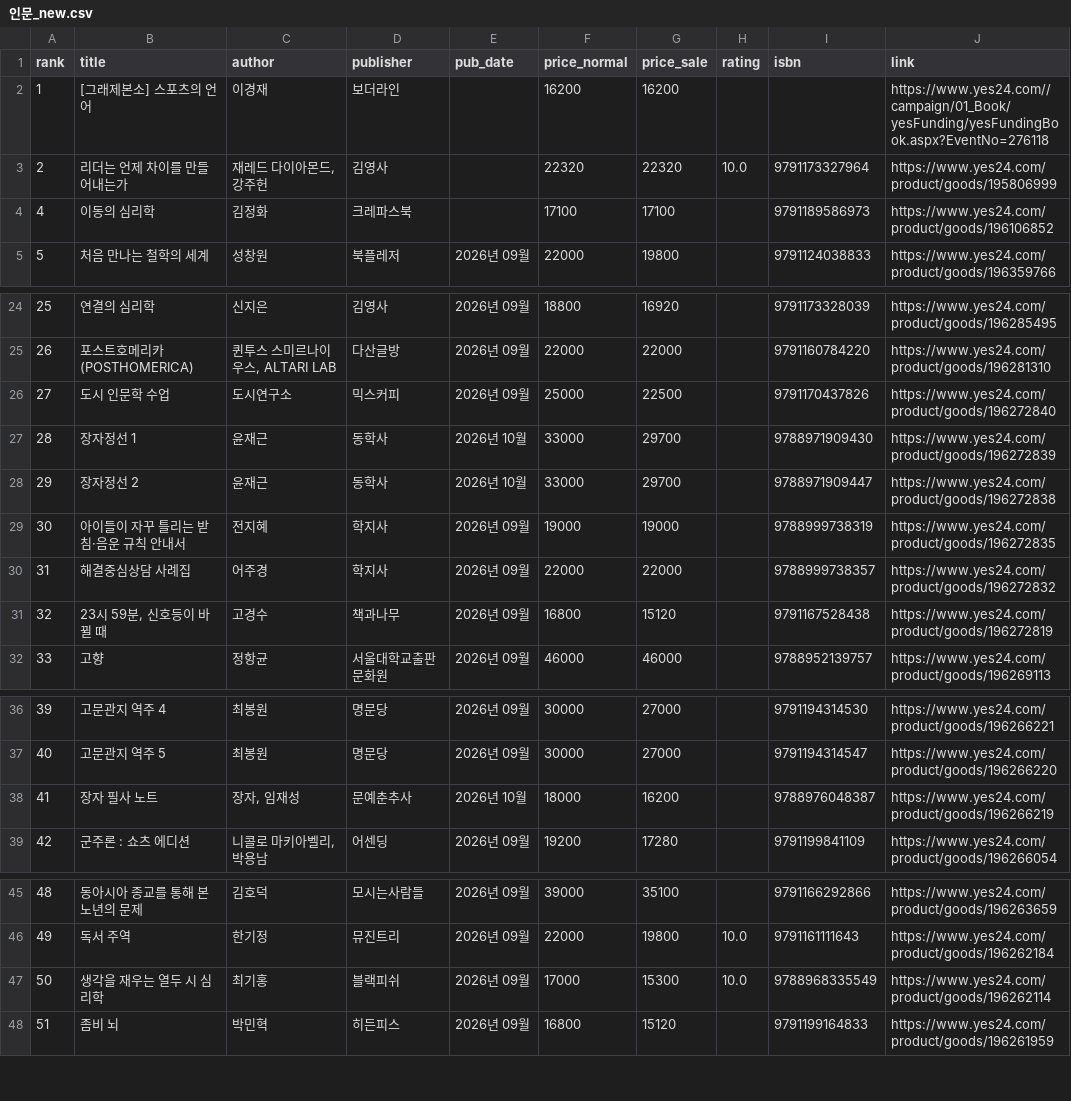
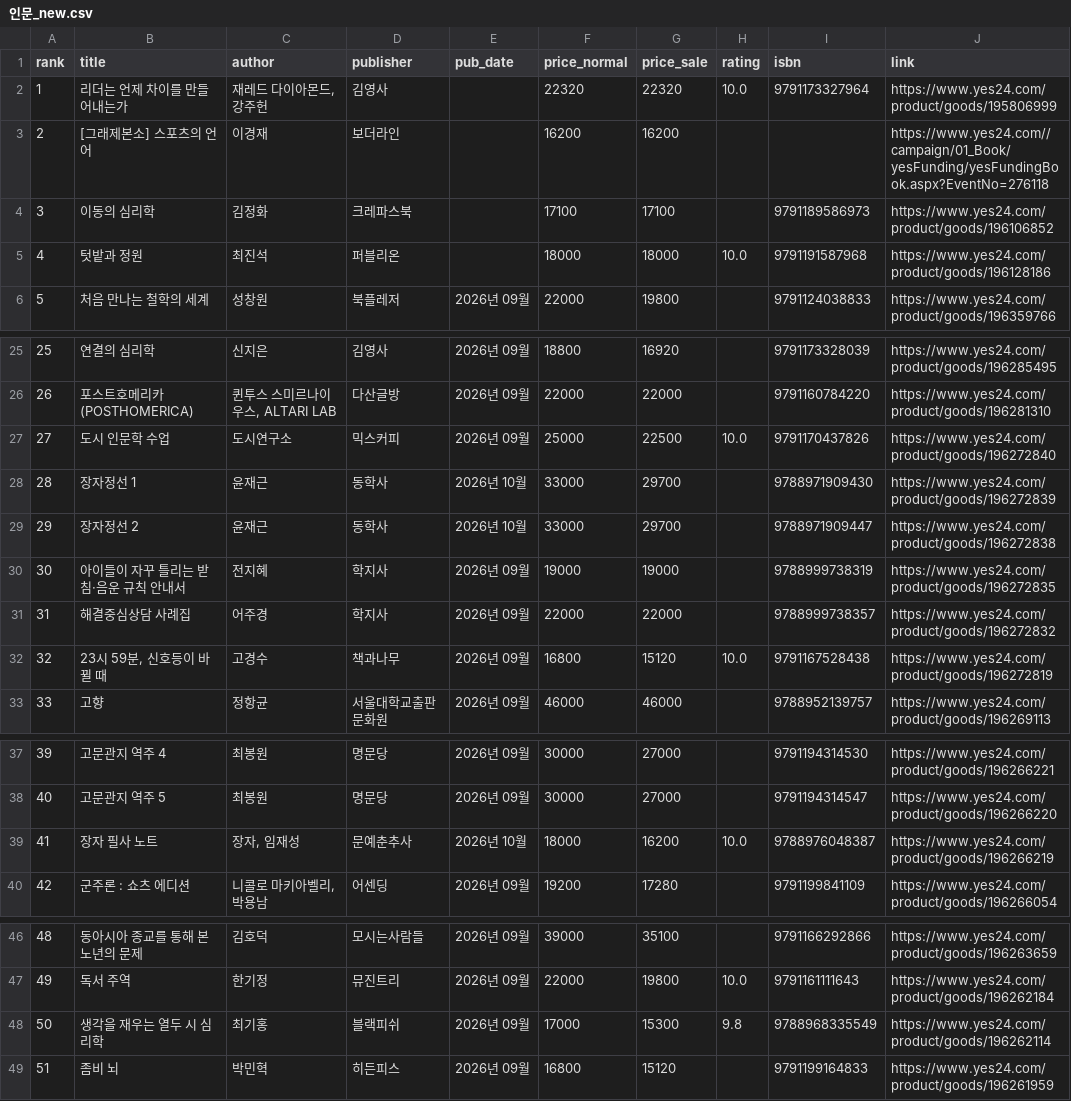
Before and after one commit to msbio79/yes24, a CSV file: data/csv/인문_new.csv, drawn as a sheet; only a part is shown, gaps mark what is left out.

```diff
--- a/data/csv/인문_new.csv
+++ b/data/csv/인문_new.csv
@@ -1,5 +1,6 @@
 rank,title,author,publisher,pub_date,price_normal,price_sale,rating,isbn,link
-1,[그래제본소] 스포츠의 언어,이경재,보더라인,,16200,16200,,,https://www.yes24.com//campaign/01_Book/yesFunding/yesFundingBook.aspx?EventNo=276118
-2,리더는 언제 차이를 만들어내는가,"재레드 다이아몬드, 강주헌",김영사,,22320,22320,10.0,	9791173327964,https://www.yes24.com/product/goods/195806999
-4,이동의 심리학,김정화,크레파스북,,17100,17100,,	9791189586973,https://www.yes24.com/product/goods/196106852
+1,리더는 언제 차이를 만들어내는가,"재레드 다이아몬드, 강주헌",김영사,,22320,22320,10.0,	9791173327964,https://www.yes24.com/product/goods/195806999
+2,[그래제본소] 스포츠의 언어,이경재,보더라인,,16200,16200,,,https://www.yes24.com//campaign/01_Book/yesFunding/yesFundingBook.aspx?EventNo=276118
+3,이동의 심리학,김정화,크레파스북,,17100,17100,,	9791189586973,https://www.yes24.com/product/goods/196106852
+4,텃밭과 정원,최진석,퍼블리온,,18000,18000,10.0,	9791191587968,https://www.yes24.com/product/goods/196128186
 5,처음 만나는 철학의 세계,성창원,북플레저,2026년 09월,22000,19800,,	9791124038833,https://www.yes24.com/product/goods/196359766
@@ -25,3 +26,3 @@
 26,포스트호메리카(POSTHOMERICA),"퀸투스 스미르나이우스, ALTARI LAB",다산글방,2026년 09월,22000,22000,,	9791160784220,https://www.yes24.com/product/goods/196281310
-27,도시 인문학 수업,도시연구소,믹스커피,2026년 09월,25000,22500,,	9791170437826,https://www.yes24.com/product/goods/196272840
+27,도시 인문학 수업,도시연구소,믹스커피,2026년 09월,25000,22500,10.0,	9791170437826,https://www.yes24.com/product/goods/196272840
 28,장자정선 1,윤재근,동학사,2026년 10월,33000,29700,,	9788971909430,https://www.yes24.com/product/goods/196272839
@@ -30,3 +31,3 @@
 31,해결중심상담 사례집,어주경,학지사,2026년 09월,22000,22000,,	9788999738357,https://www.yes24.com/product/goods/196272832
-32,"23시 59분, 신호등이 바뀔 때",고경수,책과나무,2026년 09월,16800,15120,,	9791167528438,https://www.yes24.com/product/goods/196272819
+32,"23시 59분, 신호등이 바뀔 때",고경수,책과나무,2026년 09월,16800,15120,10.0,	9791167528438,https://www.yes24.com/product/goods/196272819
 33,고향,정항균,서울대학교출판문화원,2026년 09월,46000,46000,,	9788952139757,https://www.yes24.com/product/goods/196269113
@@ -37,3 +38,3 @@
 40,고문관지 역주 5,최봉원,명문당,2026년 09월,30000,27000,,	9791194314547,https://www.yes24.com/product/goods/196266220
-41,장자 필사 노트,"장자, 임재성",문예춘추사,2026년 10월,18000,16200,,	9788976048387,https://www.yes24.com/product/goods/196266219
+41,장자 필사 노트,"장자, 임재성",문예춘추사,2026년 10월,18000,16200,10.0,	9788976048387,https://www.yes24.com/product/goods/196266219
 42,군주론 : 쇼츠 에디션,"니콜로 마키아벨리, 박용남",어센딩,2026년 09월,19200,17280,,	9791199841109,https://www.yes24.com/product/goods/196266054
@@ -46,3 +47,3 @@
 49,독서 주역,한기정,뮤진트리,2026년 09월,22000,19800,10.0,	9791161111643,https://www.yes24.com/product/goods/196262184
-50,생각을 재우는 열두 시 심리학,최기홍,블랙피쉬,2026년 09월,17000,15300,10.0,	9788968335549,https://www.yes24.com/product/goods/196262114
+50,생각을 재우는 열두 시 심리학,최기홍,블랙피쉬,2026년 09월,17000,15300,9.8,	9788968335549,https://www.yes24.com/product/goods/196262114
 51,좀비 뇌,박민혁,히든피스,2026년 09월,16800,15120,,	9791199164833,https://www.yes24.com/product/goods/196261959
```
Also changed, not shown: data/csv/에세이_best.csv, data/csv/역사_best.csv, 38 other files.
